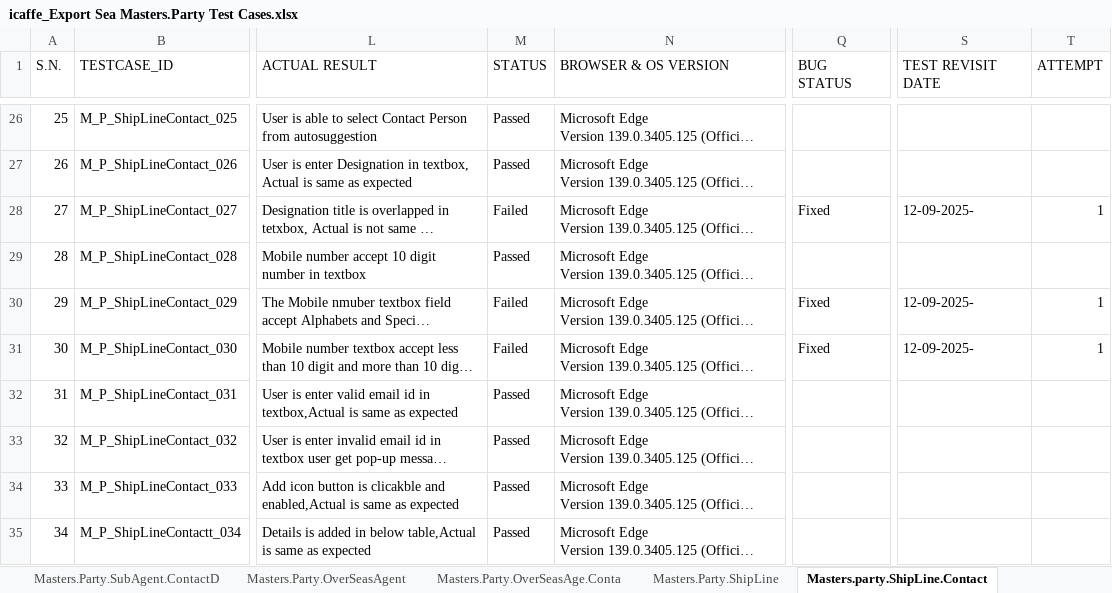
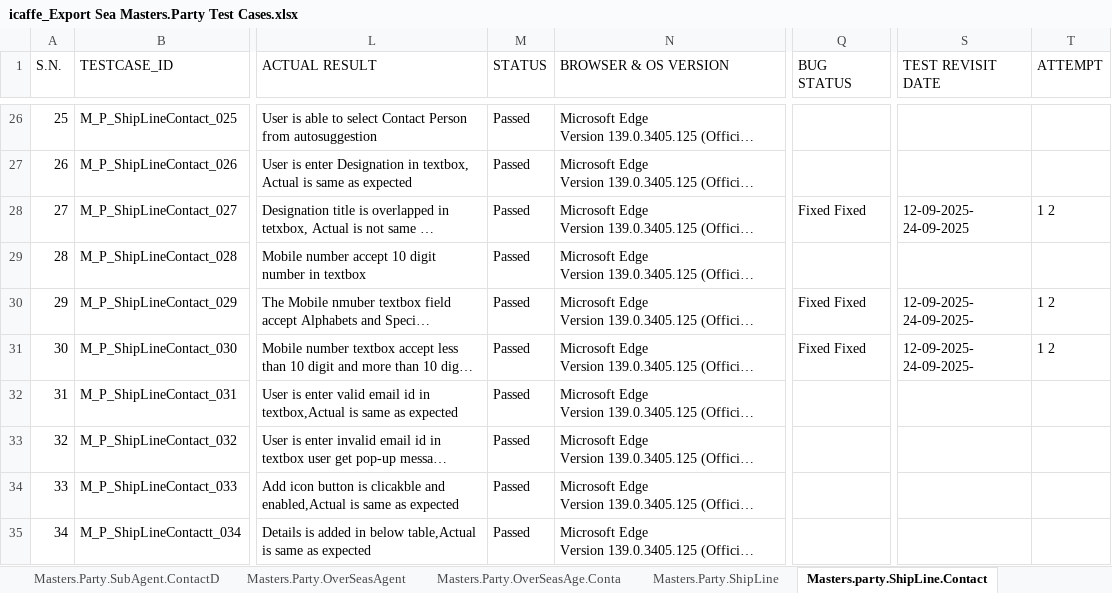
Before and after one commit to Akashvarun12/TestCaseDoc, an Excel workbook: icaffe_Export Sea Masters.Party Test Cases.xlsx, sheet Masters.party.ShipLine.Contact, drawn as a sheet; only a part is shown, gaps mark what is left out; long unchanged cells end in …; values as stored, in another font and other column widths than the file's, no cell formats; charts and pictures and conditional formats not drawn; the diff covers the shown part only; the diff names each change by its address in the sheet, - before the commit and + after, or states it on an @@ line.

Commit message:
10-10-2025 for masters testcases

```diff
--- a/icaffe_Export Sea Masters.Party Test Cases.xlsx (sheet Masters.party.ShipLine.Contact)
+++ b/icaffe_Export Sea Masters.Party Test Cases.xlsx (sheet Masters.party.ShipLine.Contact)
-M28 (STATUS): Failed
+M28 (STATUS): Passed
-Q28 (BUG STATUS): Fixed
+Q28 (BUG STATUS): Fixed Fixed
-S28 (TEST REVISIT DATE): 12-09-2025-
+S28 (TEST REVISIT DATE): 12-09-2025- 24-09-2025
-T28 (ATTEMPT): 1
+T28 (ATTEMPT): 1 2
-M30:M31 (STATUS): Failed
+M30:M31 (STATUS): Passed
-Q30:Q31 (BUG STATUS): Fixed
+Q30:Q31 (BUG STATUS): Fixed Fixed
-S30:S31 (TEST REVISIT DATE): 12-09-2025-
+S30:S31 (TEST REVISIT DATE): 12-09-2025- 24-09-2025-
-T30:T31 (ATTEMPT): 1
+T30:T31 (ATTEMPT): 1 2
```
Also changed, not shown: 16 edited cells elsewhere in this sheet, sheet Masters.party.VendorMaster, sheet Masters.Party.ShipLine, sheet Masters.party.IATAAgent, sheet Masters.Party.OverSeasAgent, sheet Master.Party.Exporter, sheet Summary, 6 more sheets, other sheet tabs, cell formats, charts or pictures.
